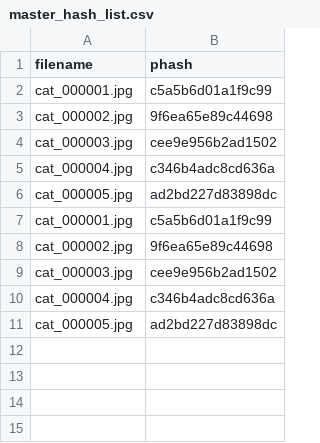
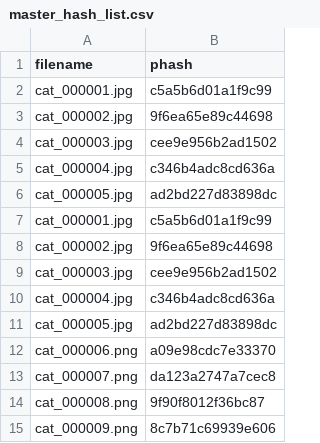
Before and after one commit to Random-Cats/Random-Cat-Site-v2, a CSV file: hashes/master_hash_list.csv, drawn as a sheet; the diff names each change by its address in the sheet, - before the commit and + after, or states it on an @@ line.

```diff
--- a/hashes/master_hash_list.csv
+++ b/hashes/master_hash_list.csv
+row 12: cat_000006.png | a09e98cdc7e33370
+row 13: cat_000007.png | da123a2747a7cec8
+row 14: cat_000008.png | 9f90f8012f36bc87
+row 15: cat_000009.png | 8c7b71c69939e606
```
Also changed, not shown: 5 other files.
